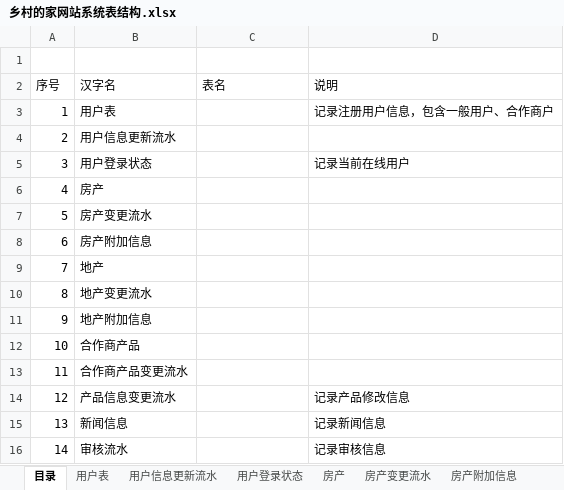
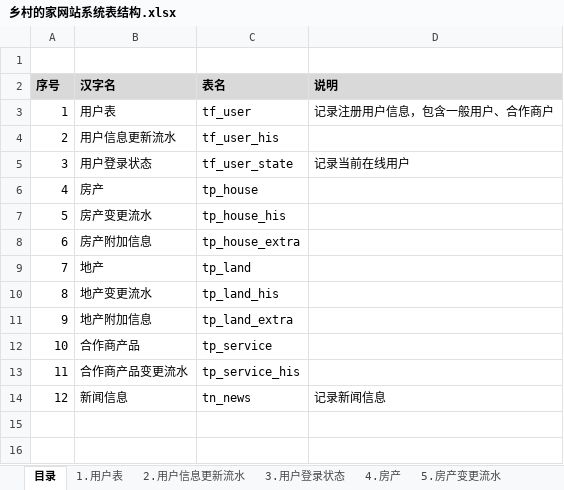
Before and after one commit to hhk2go/xiangcundejia, an Excel workbook: doc/乡村的家网站系统表结构.xlsx, sheet 目录, drawn as a sheet; values as stored, in another font and other column widths than the file's, no borders; removed rows and columns are numbered as before the commit, all else as after; the diff names each change by its address in the sheet, - before the commit and + after, or states it on an @@ line.

```diff
--- a/doc/乡村的家网站系统表结构.xlsx (sheet 目录)
+++ b/doc/乡村的家网站系统表结构.xlsx (sheet 目录)
-sheet tab: 用户表
+sheet tab: 1.用户表
-sheet tab: 用户信息更新流水
+sheet tab: 2.用户信息更新流水
-sheet tab: 用户登录状态
+sheet tab: 3.用户登录状态
-sheet tab: 房产
+sheet tab: 4.房产
-sheet tab: 房产变更流水
+sheet tab: 5.房产变更流水
@@ A2:D2 fill: none → #D9D9D9, bold: off → on @@
-C3 (表名): (empty)
+C3 (表名): tf_user
-C4 (表名): (empty)
+C4 (表名): tf_user_his
-C5 (表名): (empty)
+C5 (表名): tf_user_state
-C6 (表名): (empty)
+C6 (表名): tp_house
-C7 (表名): (empty)
+C7 (表名): tp_house_his
-C8 (表名): (empty)
+C8 (表名): tp_house_extra
-C9 (表名): (empty)
+C9 (表名): tp_land
-C10 (表名): (empty)
+C10 (表名): tp_land_his
-C11 (表名): (empty)
+C11 (表名): tp_land_extra
-C12 (表名): (empty)
+C12 (表名): tp_service
-C13 (表名): (empty)
+C13 (表名): tp_service_his
-row 14: 12 | 产品信息变更流水 |  | 记录产品修改信息
@@ column A (序号) renumbered in row 14 @@
-C14 (表名): (empty)
+C14 (表名): tn_news
-row 16: 14 | 审核流水 |  | 记录审核信息
```
Also changed, not shown: sheet 7.地产, sheet 10.合作商产品, sheet 9地产附加信息, sheet 4.房产, sheet 5.房产变更流水, sheet 6.房产附加信息, other sheet tabs.
